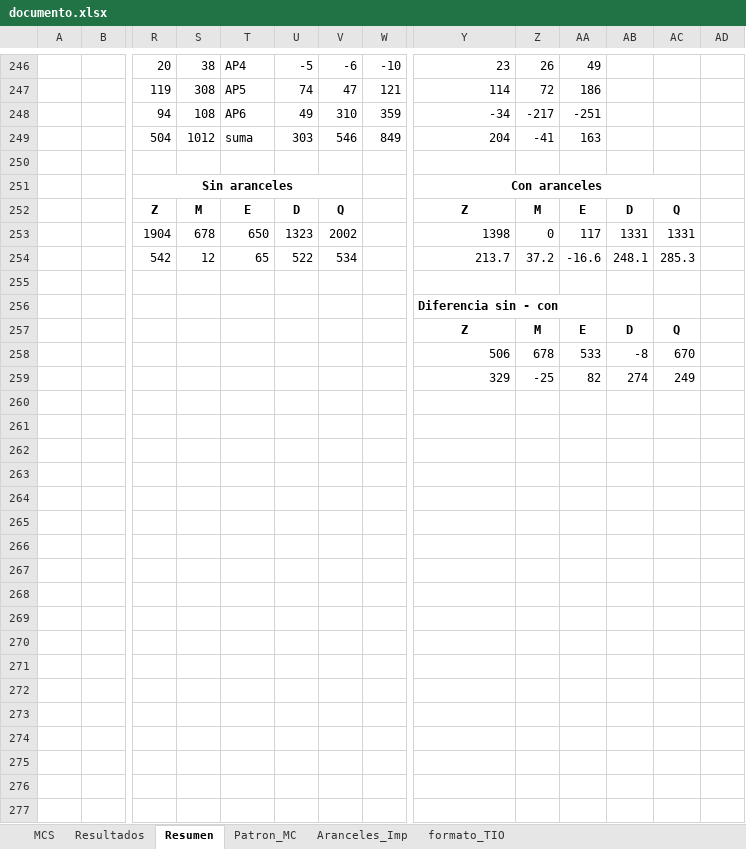
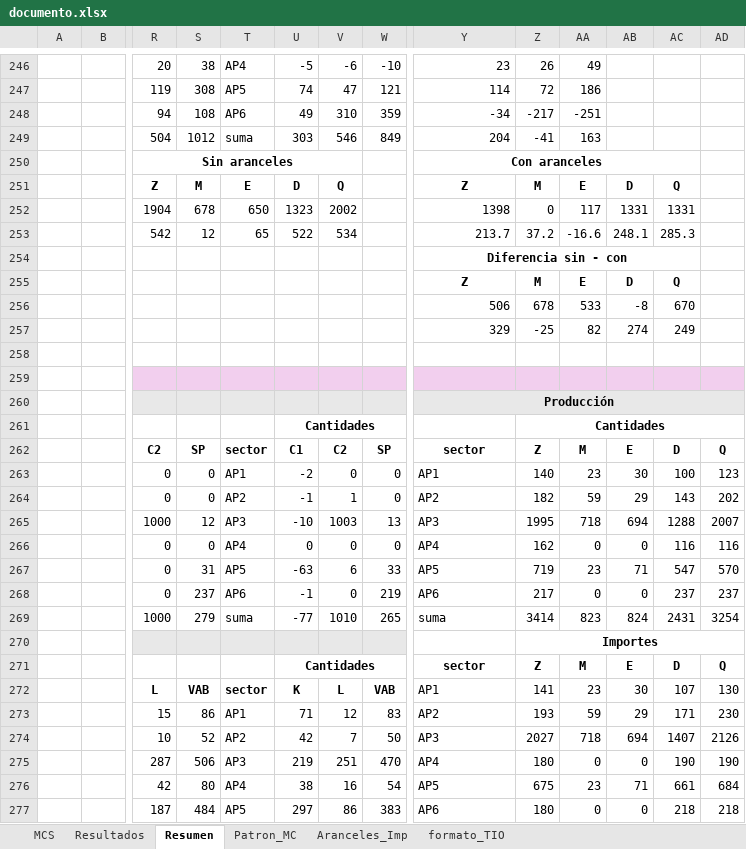
Before and after one commit to labotecta/MEGA, an Excel workbook: Excel/documento.xlsx, sheet Resumen, drawn as a sheet; only a part is shown, gaps mark what is left out; values as stored, in another font and other column widths than the file's, no borders; removed rows and columns are numbered as before the commit, all else as after; rows hold the shown columns only; the diff covers the shown part only; the diff names each change by its address in the sheet, - before the commit and + after, or states it on an @@ line.

```diff
--- a/Excel/documento.xlsx (sheet Resumen)
+++ b/Excel/documento.xlsx (sheet Resumen)
-row 250: (empty)
-row 255: (empty)
-Y254 alignment: left
+Y254 alignment: center
+Y254:AC254 merged
+row 258: (empty)
+row 259: (empty)
+row 260:  |  |  |  |  |  |  |  | Producción
+row 261:  |  |  |  |  | Cantidades |  |  |  | Cantidades
+row 262:  |  | C2 | SP | sector | C1 | C2 | SP | sector | Z | M | E | D | Q
+row 263:  |  | 0 | 0 | AP1 | -2 | 0 | 0 | AP1 | 140 | 23 | 30 | 100 | 123
+row 264:  |  | 0 | 0 | AP2 | -1 | 1 | 0 | AP2 | 182 | 59 | 29 | 143 | 202
+row 265:  |  | 1000 | 12 | AP3 | -10 | 1003 | 13 | AP3 | 1995 | 718 | 694 | 1288 | 2007
+row 266:  |  | 0 | 0 | AP4 | 0 | 0 | 0 | AP4 | 162 | 0 | 0 | 116 | 116
+row 267:  |  | 0 | 31 | AP5 | -63 | 6 | 33 | AP5 | 719 | 23 | 71 | 547 | 570
+row 268:  |  | 0 | 237 | AP6 | -1 | 0 | 219 | AP6 | 217 | 0 | 0 | 237 | 237
+row 269:  |  | 1000 | 279 | suma | -77 | 1010 | 265 | suma | 3414 | 823 | 824 | 2431 | 3254
+row 270:  |  |  |  |  |  |  |  |  | Importes
+row 271:  |  |  |  |  | Cantidades |  |  | sector | Z | M | E | D | Q
+row 272:  |  | L | VAB | sector | K | L | VAB | AP1 | 141 | 23 | 30 | 107 | 130
+row 273:  |  | 15 | 86 | AP1 | 71 | 12 | 83 | AP2 | 193 | 59 | 29 | 171 | 230
+row 274:  |  | 10 | 52 | AP2 | 42 | 7 | 50 | AP3 | 2027 | 718 | 694 | 1407 | 2126
+row 275:  |  | 287 | 506 | AP3 | 219 | 251 | 470 | AP4 | 180 | 0 | 0 | 190 | 190
+row 276:  |  | 42 | 80 | AP4 | 38 | 16 | 54 | AP5 | 675 | 23 | 71 | 661 | 684
+row 277:  |  | 187 | 484 | AP5 | 297 | 86 | 383 | AP6 | 180 | 0 | 0 | 218 | 218
```
Also changed, not shown: 36 added rows and 80 edited cells elsewhere in this sheet, sheet Resultados, formulas that keep their value.
